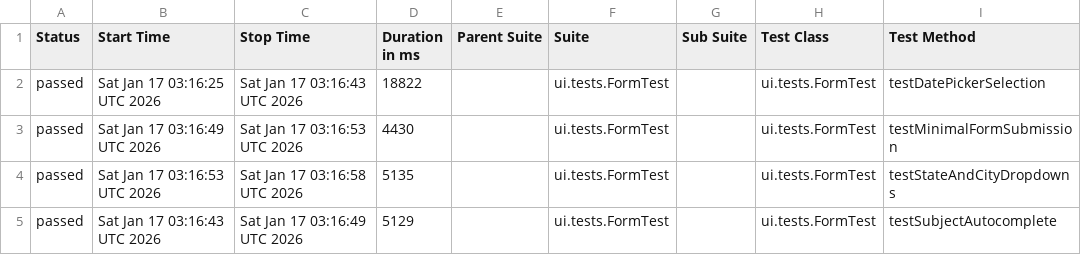
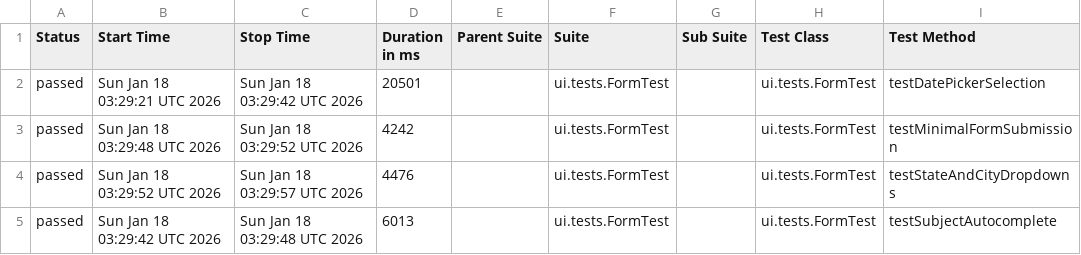
Before and after one commit to wild47/qa-automation-base, a CSV file: ui/data/suites.csv, drawn as a sheet; only a part is shown; the diff names each change by its address in the sheet, - before the commit and + after, or states it on an @@ line.

```diff
--- a/ui/data/suites.csv
+++ b/ui/data/suites.csv
-B2 (Start Time): Sat Jan 17 03:16:25 UTC 2026
+B2 (Start Time): Sun Jan 18 03:29:21 UTC 2026
-C2 (Stop Time): Sat Jan 17 03:16:43 UTC 2026
+C2 (Stop Time): Sun Jan 18 03:29:42 UTC 2026
-D2 (Duration in ms): 18822
+D2 (Duration in ms): 20501
-B3 (Start Time): Sat Jan 17 03:16:49 UTC 2026
+B3 (Start Time): Sun Jan 18 03:29:48 UTC 2026
-C3 (Stop Time): Sat Jan 17 03:16:53 UTC 2026
+C3 (Stop Time): Sun Jan 18 03:29:52 UTC 2026
-D3 (Duration in ms): 4430
+D3 (Duration in ms): 4242
-B4 (Start Time): Sat Jan 17 03:16:53 UTC 2026
+B4 (Start Time): Sun Jan 18 03:29:52 UTC 2026
-C4 (Stop Time): Sat Jan 17 03:16:58 UTC 2026
+C4 (Stop Time): Sun Jan 18 03:29:57 UTC 2026
-D4 (Duration in ms): 5135
+D4 (Duration in ms): 4476
-B5 (Start Time): Sat Jan 17 03:16:43 UTC 2026
+B5 (Start Time): Sun Jan 18 03:29:42 UTC 2026
-C5 (Stop Time): Sat Jan 17 03:16:49 UTC 2026
+C5 (Stop Time): Sun Jan 18 03:29:48 UTC 2026
-D5 (Duration in ms): 5129
+D5 (Duration in ms): 6013
```
Also changed, not shown: 29 other files.
